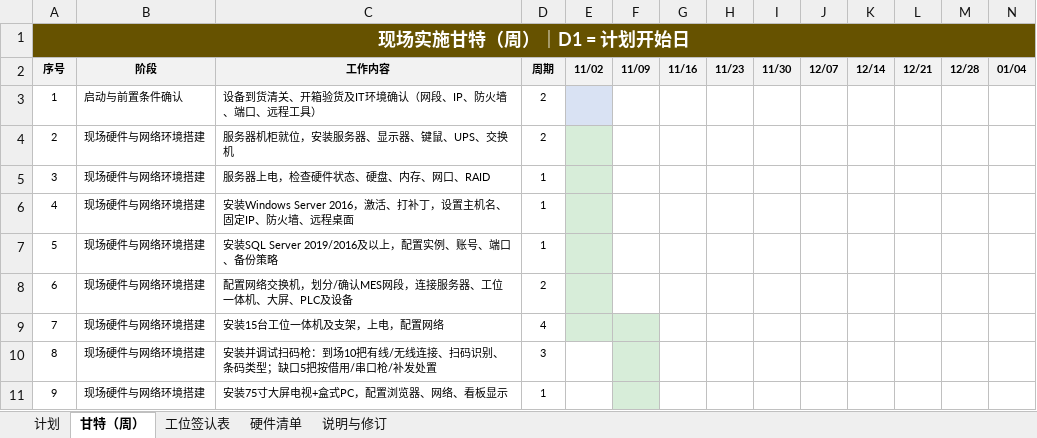
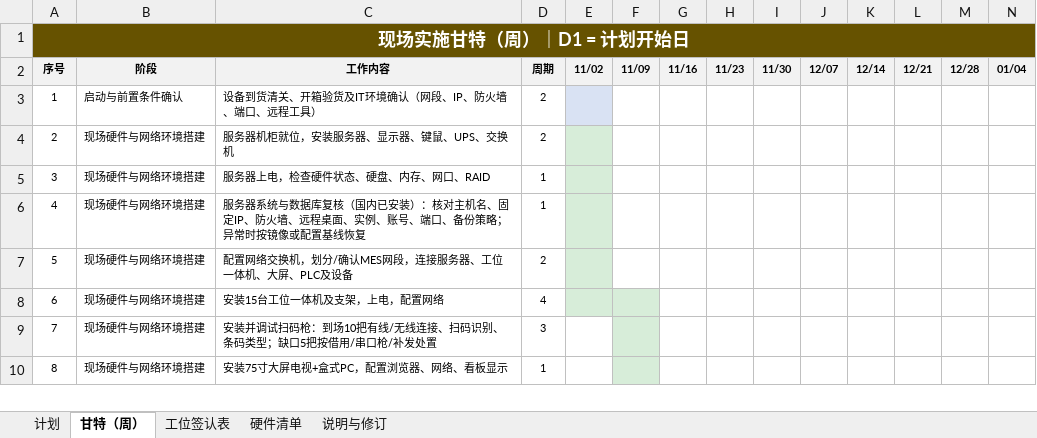
Before and after one commit to dsokfkapp/skills-introduction-to-github, an Excel workbook: CVT-MES项目资料/04_墨西哥CVT线现场实施计划_V2.xlsx, sheet 甘特（周）, drawn as a sheet; only a part is shown; values as stored, in another font and other column widths than the file's, no borders; removed rows and columns are numbered as before the commit, all else as after; rows hold the shown columns only; the diff names each change by its address in the sheet, - before the commit and + after, or states it on an @@ line.

```diff
--- a/CVT-MES项目资料/04_墨西哥CVT线现场实施计划_V2.xlsx (sheet 甘特（周）)
+++ b/CVT-MES项目资料/04_墨西哥CVT线现场实施计划_V2.xlsx (sheet 甘特（周）)
-C6 (工作内容): 安装Windows Server 2016，激活、打补丁，设置主机名、固定IP、防火墙、远程桌面
+C6 (工作内容): 服务器系统与数据库复核（国内已安装）：核对主机名、固定IP、防火墙、远程桌面、实例、账号、端口、备份策略；异常时按镜像或配置基线恢复
-row 7: 5 | 现场硬件与网络环境搭建 | 安装SQL Server 2019/2016及以上，配置实例、账号、端口、备份策略 | 1
@@ column A (序号) renumbered between rows 7 and 49 @@
```
Also changed, not shown: sheet 计划, sheet 说明与修订, formulas that keep their value, 2 other files.
